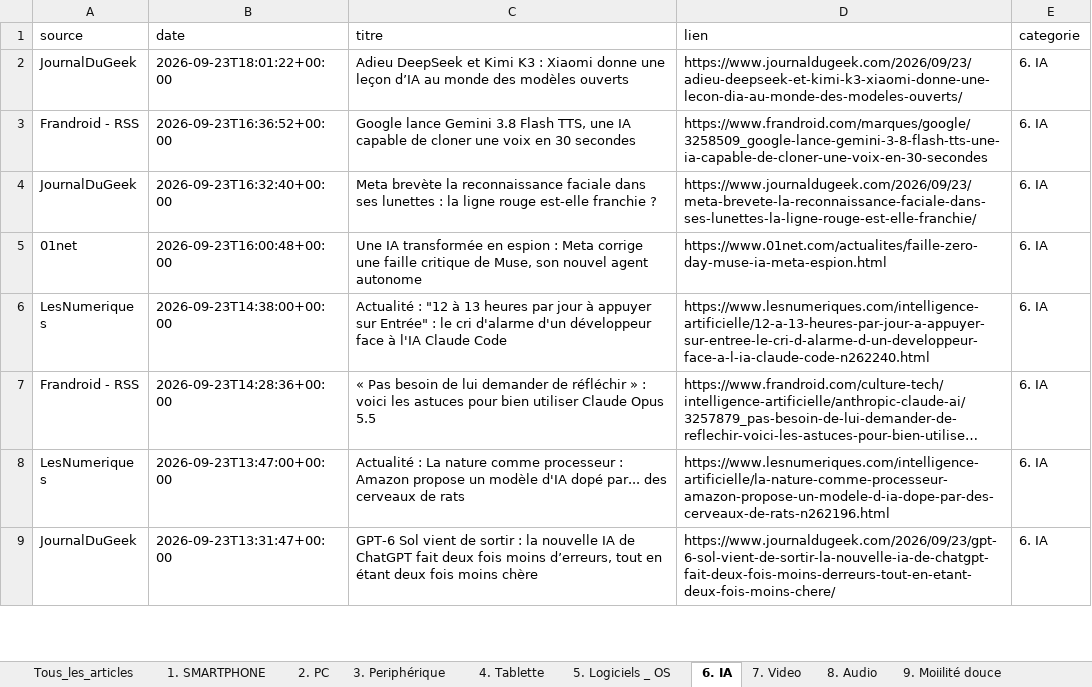
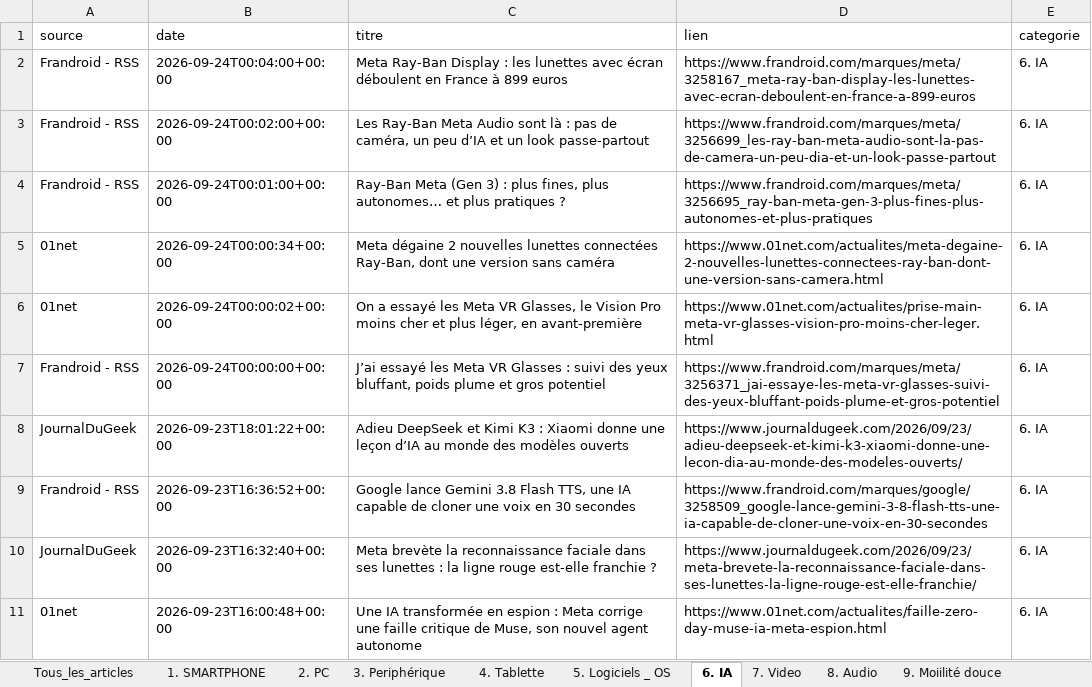
Before and after one commit to djhadef-star/rss-categories, an Excel workbook: output/rss_history.xlsx, sheet 6. IA, drawn as a sheet; only a part is shown; the shorter side is filled out with more unchanged rows; long unchanged cells end in …; values as stored, in another font and other column widths than the file's, no borders; the diff names each change by its address in the sheet, - before the commit and + after, or states it on an @@ line.

```diff
--- a/output/rss_history.xlsx (sheet 6. IA)
+++ b/output/rss_history.xlsx (sheet 6. IA)
+row 2: Frandroid - RSS | 2026-09-24T00:04:00+00:00 | Meta Ray-Ban Display : les lunettes avec écran déboulent en France à 899 euros | https://www.frandroid.com/marques/meta/3258167_meta-ray-ban-display-les-lunettes-avec-ecran-deboulent-en-france-a-899-euros | 6. IA
+row 3: Frandroid - RSS | 2026-09-24T00:02:00+00:00 | Les Ray-Ban Meta Audio sont là : pas de caméra, un peu d’IA et un look passe-partout | https://www.frandroid.com/marques/meta/3256699_les-ray-ban-meta-audio-sont-la-pas-de-camera-un-peu-dia-et-un-look-passe-partout | 6. IA
+row 4: Frandroid - RSS | 2026-09-24T00:01:00+00:00 | Ray-Ban Meta (Gen 3) : plus fines, plus autonomes… et plus pratiques ? | https://www.frandroid.com/marques/meta/3256695_ray-ban-meta-gen-3-plus-fines-plus-autonomes-et-plus-pratiques | 6. IA
+row 5: 01net | 2026-09-24T00:00:34+00:00 | Meta dégaine 2 nouvelles lunettes connectées Ray-Ban, dont une version sans caméra | https://www.01net.com/actualites/meta-degaine-2-nouvelles-lunettes-connectees-ray-ban-dont-une-version-sans-camera.html | 6. IA
+row 6: 01net | 2026-09-24T00:00:02+00:00 | On a essayé les Meta VR Glasses, le Vision Pro moins cher et plus léger, en avant-première | https://www.01net.com/actualites/prise-main-meta-vr-glasses-vision-pro-moins-cher-leger.html | 6. IA
+row 7: Frandroid - RSS | 2026-09-24T00:00:00+00:00 | J’ai essayé les Meta VR Glasses : suivi des yeux bluffant, poids plume et gros potentiel | https://www.frandroid.com/marques/meta/3256371_jai-essaye-les-meta-vr-glasses-suivi-des-yeux-bluffant-poids-plume-et-gros-potentiel | 6. IA
```
Also changed, not shown: sheet Tous_les_articles, sheet 19. Sponso, output/rss_history_2.xlsx, 2 other files.
